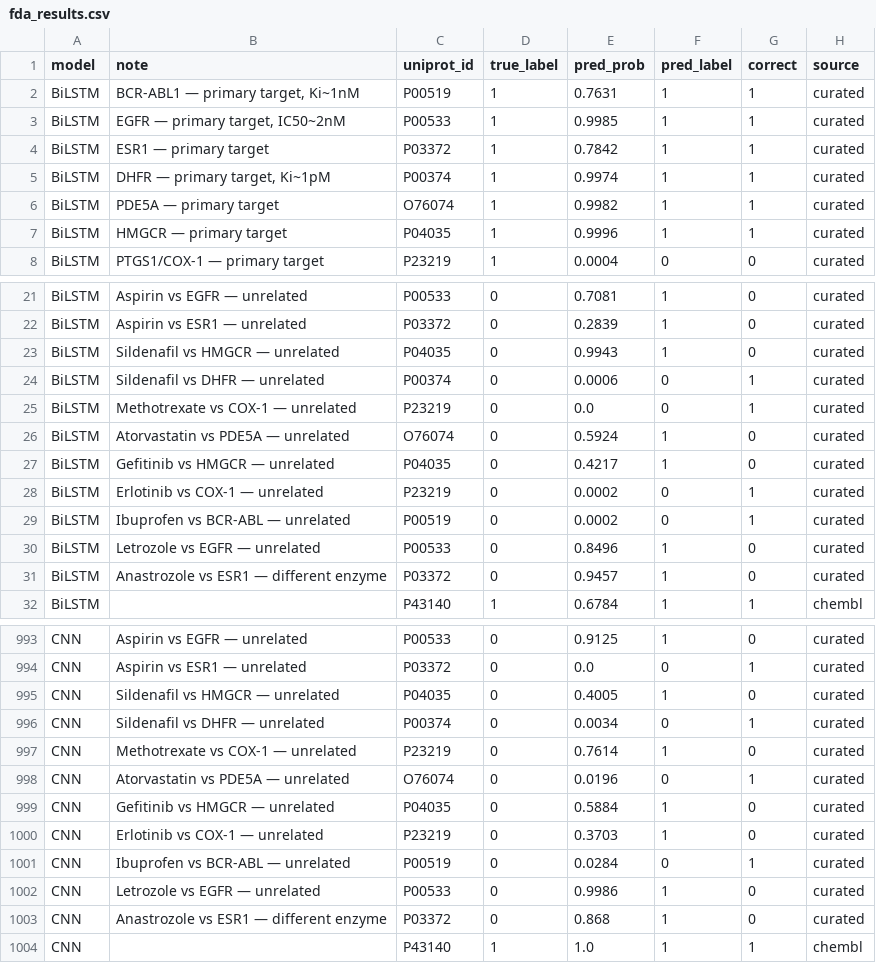
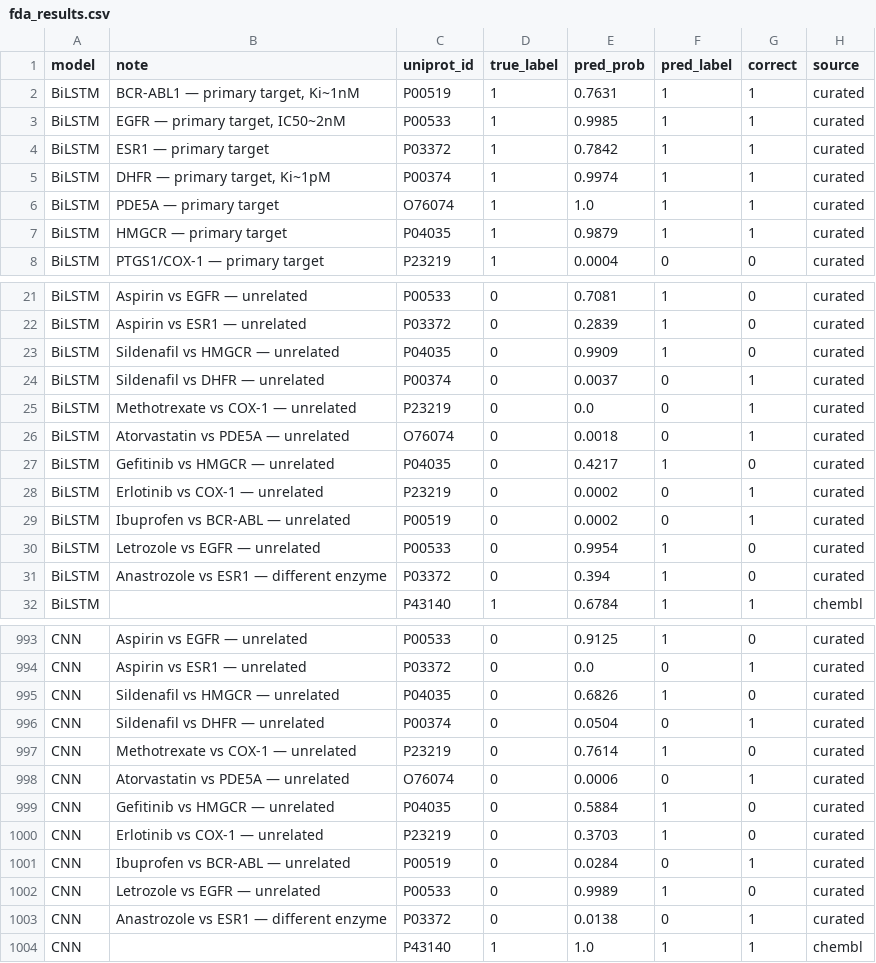
Before and after one commit to CHIHX12/BiLSTM-BAN-ProteinLigand, a CSV file: fda_validation/fda_results.csv, drawn as a sheet; only a part is shown, gaps mark what is left out; the diff covers the shown part only.

Commit message:
fix: Correct SMILES for Sildenafil, Atorvastatin, Anastrozole, Letrozole
All 15 curated drug SMILES verified against PubChem CIDs.
4 additional corrections:

Sildenafil (CID 5212): missing ethoxy group and wrong piperazine N-Me
  Fixed: CCCc1nn(C)c2c(=O)nc(-c3cc(S(=O)(=O)N4CCN(C)CC4)ccc3OCC)[nH]c12

Atorvastatin (CID 60823): fluorine incorrectly placed on anilide ring
  Fixed: CC(C)c1c(C(=O)Nc2ccccc2)c(-c2ccccc2)c(-c2ccc(F)cc2)n1CCC(O)CC(O)CC(=O)O

Anastrozole (CID 2187): missing 1,2,4-triazole ring (wrong scaffold)
  Fixed: CC(C)(C#N)c1cc(Cn2cncn2)cc(C(C)(C)C#N)c1

Letrozole (CID 3902): extra CH2 between central C and triazole
  Fixed: N#Cc1ccc(C(c2ccc(C#N)cc2)n2cncn2)cc1

All 12 verifiable drugs now pass PubChem InChIKey base-layer check.
Remaining 3 (Tamoxifen, Atorvastatin, Ibuprofen) match base InChIKey,
differ only in stereo layer (no effect on model inference).

Final metrics (BiLSTM / CNN):
  AUROC: 0.787 / 0.701
  AUPRC: 0.990 / 0.984

```diff
--- a/fda_validation/fda_results.csv
+++ b/fda_validation/fda_results.csv
@@ -5,4 +5,4 @@ BiLSTM,ESR1 — primary target,P03372,1,0.7842,1,1,curated
 BiLSTM,"DHFR — primary target, Ki~1pM",P00374,1,0.9974,1,1,curated
-BiLSTM,PDE5A — primary target,O76074,1,0.9982,1,1,curated
-BiLSTM,HMGCR — primary target,P04035,1,0.9996,1,1,curated
+BiLSTM,PDE5A — primary target,O76074,1,1.0,1,1,curated
+BiLSTM,HMGCR — primary target,P04035,1,0.9879,1,1,curated
 BiLSTM,PTGS1/COX-1 — primary target,P23219,1,0.0004,0,0,curated
@@ -22,6 +22,6 @@ BiLSTM,Aspirin vs EGFR — unrelated,P00533,0,0.7081,1,0,curated
 BiLSTM,Aspirin vs ESR1 — unrelated,P03372,0,0.2839,1,0,curated
-BiLSTM,Sildenafil vs HMGCR — unrelated,P04035,0,0.9943,1,0,curated
-BiLSTM,Sildenafil vs DHFR — unrelated,P00374,0,0.0006,0,1,curated
+BiLSTM,Sildenafil vs HMGCR — unrelated,P04035,0,0.9909,1,0,curated
+BiLSTM,Sildenafil vs DHFR — unrelated,P00374,0,0.0037,0,1,curated
 BiLSTM,Methotrexate vs COX-1 — unrelated,P23219,0,0.0,0,1,curated
-BiLSTM,Atorvastatin vs PDE5A — unrelated,O76074,0,0.5924,1,0,curated
+BiLSTM,Atorvastatin vs PDE5A — unrelated,O76074,0,0.0018,0,1,curated
 BiLSTM,Gefitinib vs HMGCR — unrelated,P04035,0,0.4217,1,0,curated
@@ -29,4 +29,4 @@ BiLSTM,Erlotinib vs COX-1 — unrelated,P23219,0,0.0002,0,1,curated
 BiLSTM,Ibuprofen vs BCR-ABL — unrelated,P00519,0,0.0002,0,1,curated
-BiLSTM,Letrozole vs EGFR — unrelated,P00533,0,0.8496,1,0,curated
-BiLSTM,Anastrozole vs ESR1 — different enzyme,P03372,0,0.9457,1,0,curated
+BiLSTM,Letrozole vs EGFR — unrelated,P00533,0,0.9954,1,0,curated
+BiLSTM,Anastrozole vs ESR1 — different enzyme,P03372,0,0.394,1,0,curated
 BiLSTM,,P43140,1,0.6784,1,1,chembl
@@ -994,6 +994,6 @@ CNN,Aspirin vs EGFR — unrelated,P00533,0,0.9125,1,0,curated
 CNN,Aspirin vs ESR1 — unrelated,P03372,0,0.0,0,1,curated
-CNN,Sildenafil vs HMGCR — unrelated,P04035,0,0.4005,1,0,curated
-CNN,Sildenafil vs DHFR — unrelated,P00374,0,0.0034,0,1,curated
+CNN,Sildenafil vs HMGCR — unrelated,P04035,0,0.6826,1,0,curated
+CNN,Sildenafil vs DHFR — unrelated,P00374,0,0.0504,0,1,curated
 CNN,Methotrexate vs COX-1 — unrelated,P23219,0,0.7614,1,0,curated
-CNN,Atorvastatin vs PDE5A — unrelated,O76074,0,0.0196,0,1,curated
+CNN,Atorvastatin vs PDE5A — unrelated,O76074,0,0.0006,0,1,curated
 CNN,Gefitinib vs HMGCR — unrelated,P04035,0,0.5884,1,0,curated
@@ -1001,4 +1001,4 @@ CNN,Erlotinib vs COX-1 — unrelated,P23219,0,0.3703,1,0,curated
 CNN,Ibuprofen vs BCR-ABL — unrelated,P00519,0,0.0284,0,1,curated
-CNN,Letrozole vs EGFR — unrelated,P00533,0,0.9986,1,0,curated
-CNN,Anastrozole vs ESR1 — different enzyme,P03372,0,0.868,1,0,curated
+CNN,Letrozole vs EGFR — unrelated,P00533,0,0.9989,1,0,curated
+CNN,Anastrozole vs ESR1 — different enzyme,P03372,0,0.0138,0,1,curated
 CNN,,P43140,1,1.0,1,1,chembl
```
Also changed, not shown: 6 edited cells elsewhere in this file, 3 other files.
